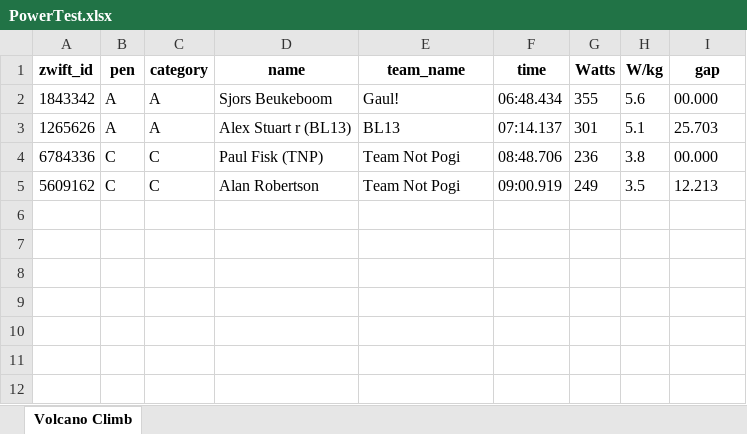
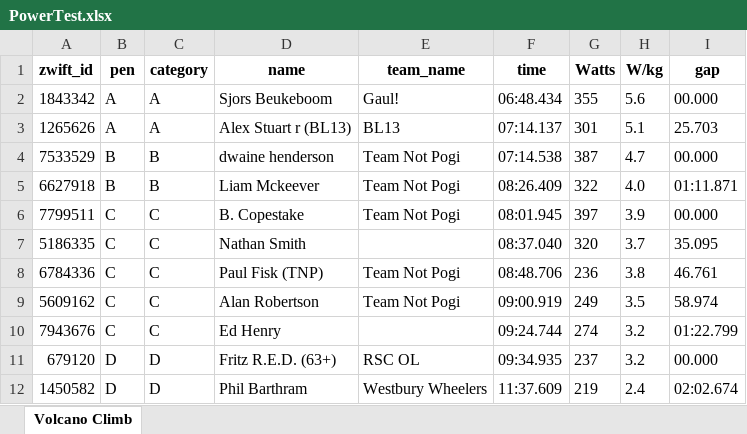
Before and after one commit to gleesonm1/TNP_results, an Excel workbook: PowerTest/PowerTest.xlsx, sheet Volcano Climb, drawn as a sheet; values as stored, in another font and other column widths than the file's, no borders; addresses are those after the commit; the diff names each change by its address in the sheet, - before the commit and + after, or states it on an @@ line.

Commit message:
Update power test

```diff
--- a/PowerTest/PowerTest.xlsx (sheet Volcano Climb)
+++ b/PowerTest/PowerTest.xlsx (sheet Volcano Climb)
+row 4: 7533529 | B | B | dwaine henderson | Team Not Pogi | 07:14.538 | 387 | 4.7 | 00.000
+row 5: 6627918 | B | B | Liam Mckeever | Team Not Pogi | 08:26.409 | 322 | 4.0 | 01:11.871
+row 6: 7799511 | C | C | B. Copestake | Team Not Pogi | 08:01.945 | 397 | 3.9 | 00.000
+row 7: 5186335 | C | C | Nathan Smith |  | 08:37.040 | 320 | 3.7 | 35.095
-I8 (gap): 00.000
+I8 (gap): 46.761
-I9 (gap): 12.213
+I9 (gap): 58.974
+row 10: 7943676 | C | C | Ed Henry |  | 09:24.744 | 274 | 3.2 | 01:22.799
+row 11: 679120 | D | D | Fritz R.E.D. (63+) | RSC OL | 09:34.935 | 237 | 3.2 | 00.000
+row 12: 1450582 | D | D | Phil Barthram | Westbury Wheelers | 11:37.609 | 219 | 2.4 | 02:02.674
```
